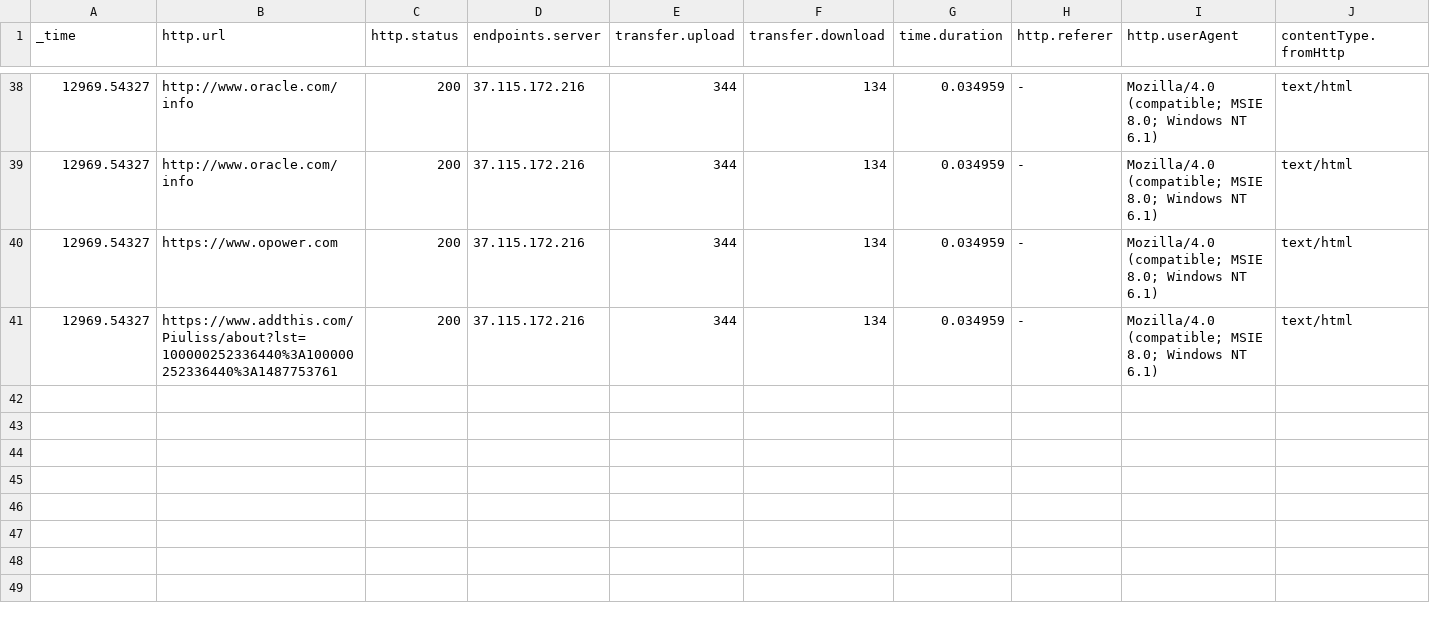
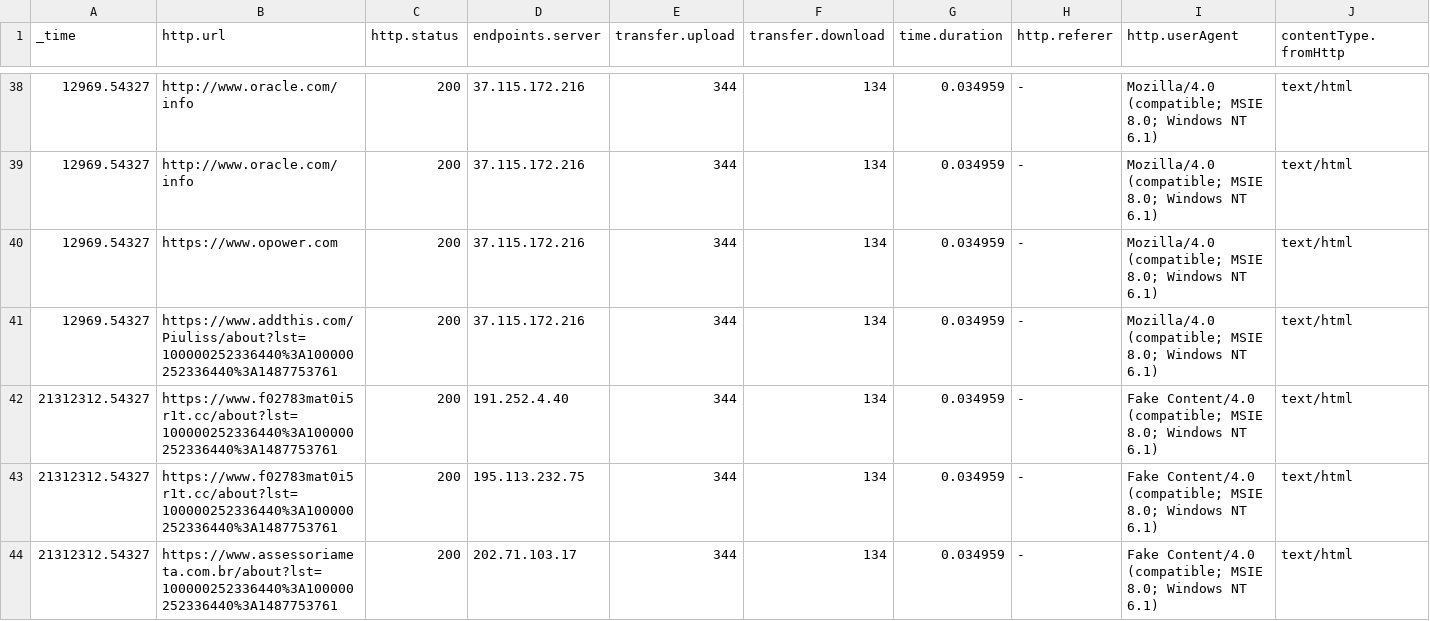
Before and after one commit to stratosphereips/Manati, a CSV file: example_weblogs/weblogs_example.csv, drawn as a sheet; only a part is shown, gaps mark what is left out; rows hold the shown columns only; the diff names each change by its address in the sheet, - before the commit and + after, or states it on an @@ line.

Commit message:
* minor change in the weblogs_example.csv

```diff
--- a/example_weblogs/weblogs_example.csv
+++ b/example_weblogs/weblogs_example.csv
+row 42: 21312312.54327 | https://www.f02783mat0i5r1t.cc/about?lst=100000252336440%3A100000252336440%3A1487753761 | 200 | 191.252.4.40 | 344 | 134 | 0.034959 | - | Fake Content/4.0 (compatible; MSIE 8.0; Windows NT 6.1) | text/html
+row 43: 21312312.54327 | https://www.f02783mat0i5r1t.cc/about?lst=100000252336440%3A100000252336440%3A1487753761 | 200 | 195.113.232.75 | 344 | 134 | 0.034959 | - | Fake Content/4.0 (compatible; MSIE 8.0; Windows NT 6.1) | text/html
+row 44: 21312312.54327 | https://www.assessoriameta.com.br/about?lst=100000252336440%3A100000252336440%3A1487753761 | 200 | 202.71.103.17 | 344 | 134 | 0.034959 | - | Fake Content/4.0 (compatible; MSIE 8.0; Windows NT 6.1) | text/html
```
